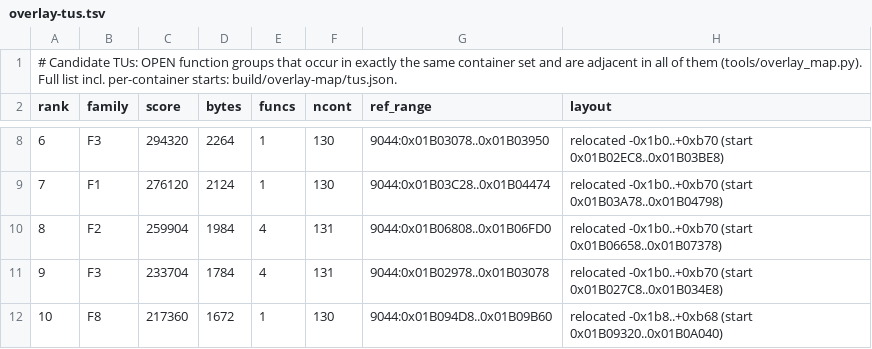
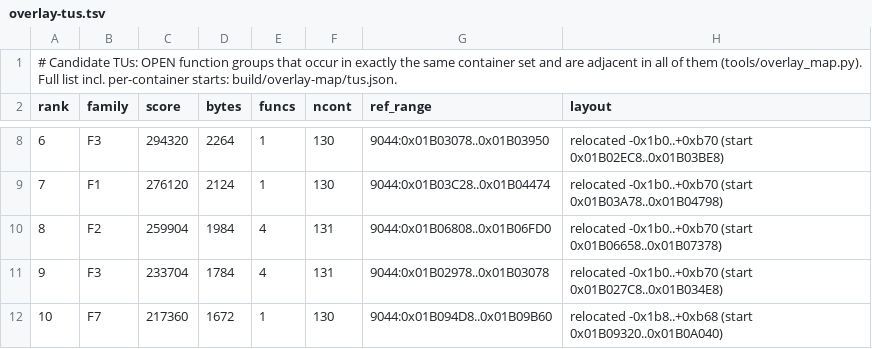
Before and after one commit to khasinski/final-fantasy-x-decomp, a TSV file: docs/overlay-tus.tsv, drawn as a sheet; only a part is shown, gaps mark what is left out; the diff covers the shown part only; the diff names each change by its address in the sheet, - before the commit and + after, or states it on an @@ line.

```diff
--- a/docs/overlay-tus.tsv
+++ b/docs/overlay-tus.tsv
-B12 (family): F8
+B12 (family): F7
```
Also changed, not shown: 1 added row, 1 removed row, 3 edited cells and row numbers in column A elsewhere in this file, docs/overlay-ranking.tsv, 5 other files.
